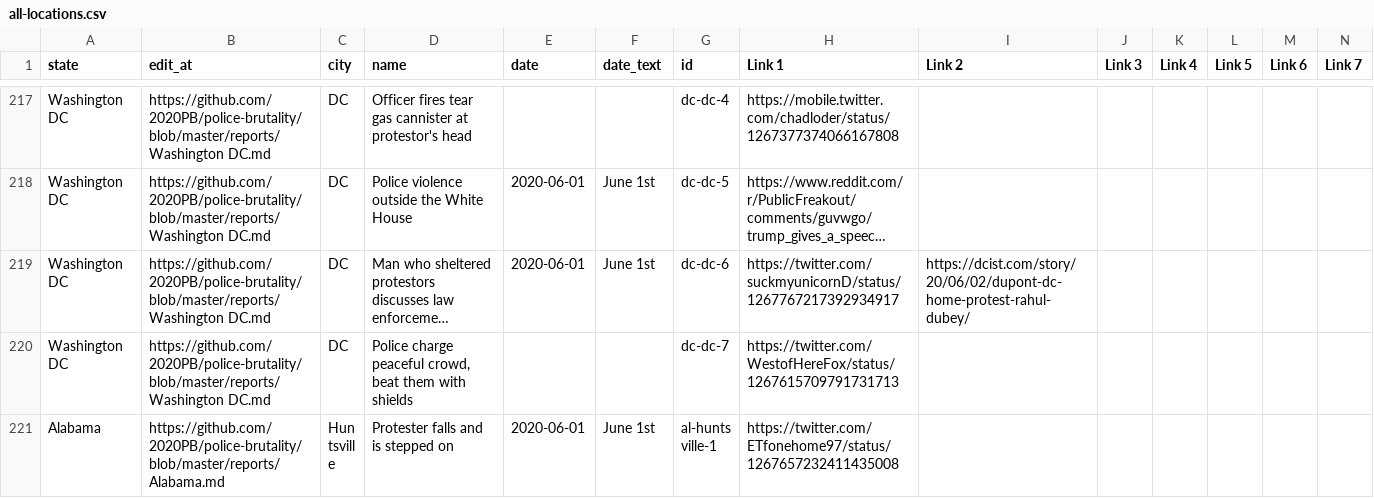
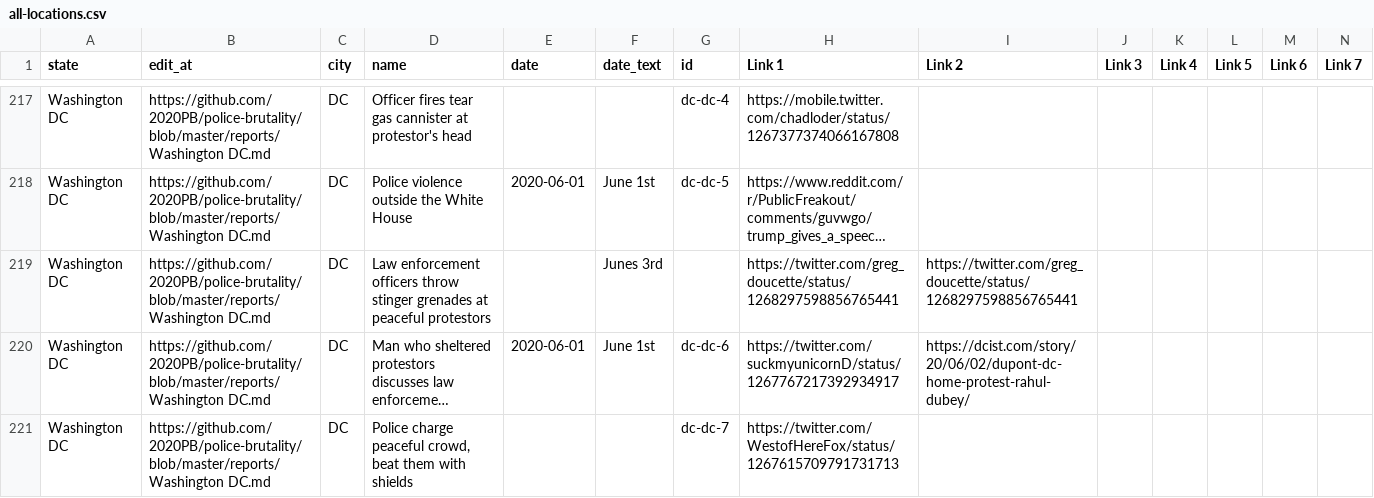
Before and after one commit to 2020PB/police-brutality, a CSV file: all-locations.csv, drawn as a sheet; only a part is shown, gaps mark what is left out; the shorter side is filled out with more unchanged rows; long unchanged cells end in …; rows hold the shown columns only; the diff names each change by its address in the sheet, - before the commit and + after, or states it on an @@ line.

Commit message:
Update data_build to output generated at 7af1c5f

```diff
--- a/all-locations.csv
+++ b/all-locations.csv
+row 219: Washington DC | https://github.com/2020PB/police-brutality/blob/master/reports/Washington DC.md | DC | Law enforcement officers throw stinger grenades at peaceful protestors |  | Junes 3rd |  | https://twitter.com/greg_doucette/status/1268297598856765441 | https://twitter.com/greg_doucette/status/1268297598856765441
```
Also changed, not shown: 2 other files.
